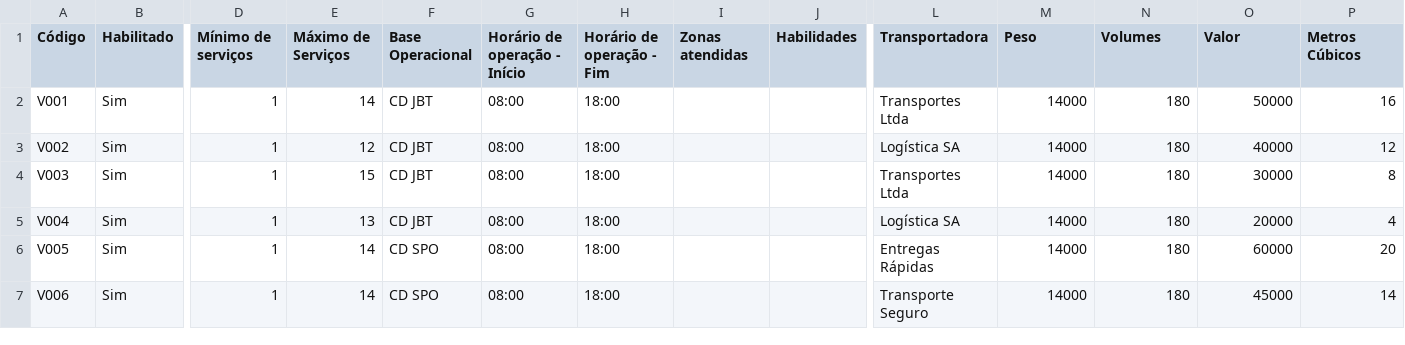
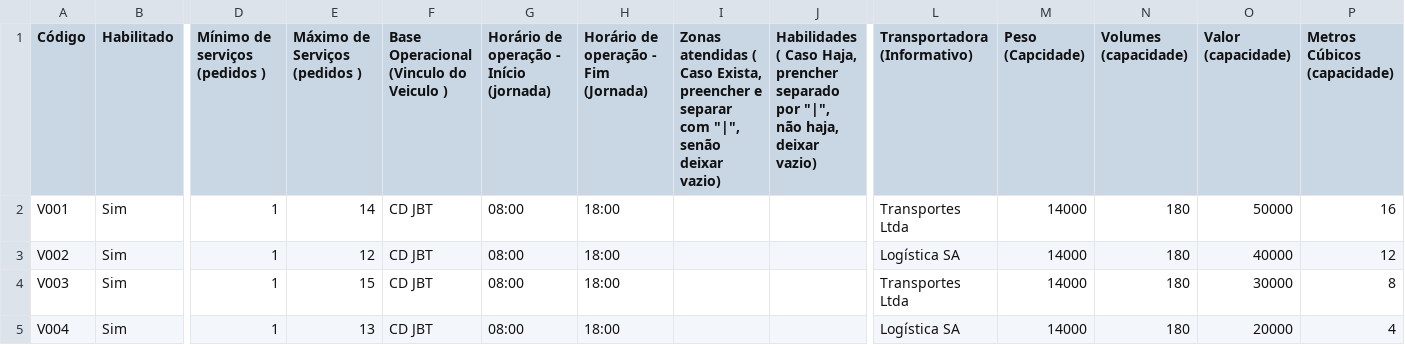
Before and after one commit to dmtavares7/Routes, a CSV file: Veiculos_configuracoes.csv, drawn as a sheet; only a part is shown, gaps mark what is left out; the shorter side is filled out with more unchanged rows; the diff names each change by its address in the sheet, - before the commit and + after, or states it on an @@ line.

```diff
--- a/Veiculos_configuracoes.csv
+++ b/Veiculos_configuracoes.csv
-D1: Mínimo de serviços
+D1: Mínimo de serviços (pedidos )
-E1: Máximo de Serviços
+E1: Máximo de Serviços (pedidos )
-F1: Base Operacional
+F1: Base Operacional (Vinculo do Veiculo )
-G1: Horário de operação - Início
+G1: Horário de operação - Início (jornada)
-H1: Horário de operação - Fim
+H1: Horário de operação - Fim (Jornada)
-I1: Zonas atendidas
+I1: Zonas atendidas ( Caso Exista, preencher e separar com "|", senão deixar vazio)
-J1: Habilidades
+J1: Habilidades ( Caso Haja, prencher separado por "|", não haja, deixar vazio)
-L1: Transportadora
+L1: Transportadora (Informativo)
-M1: Peso
+M1: Peso (Capcidade)
-N1: Volumes
+N1: Volumes (capacidade)
-O1: Valor
+O1: Valor (capacidade)
-P1: Metros Cúbicos
+P1: Metros Cúbicos (capacidade)
```
Also changed, not shown: Parametros.csv.
